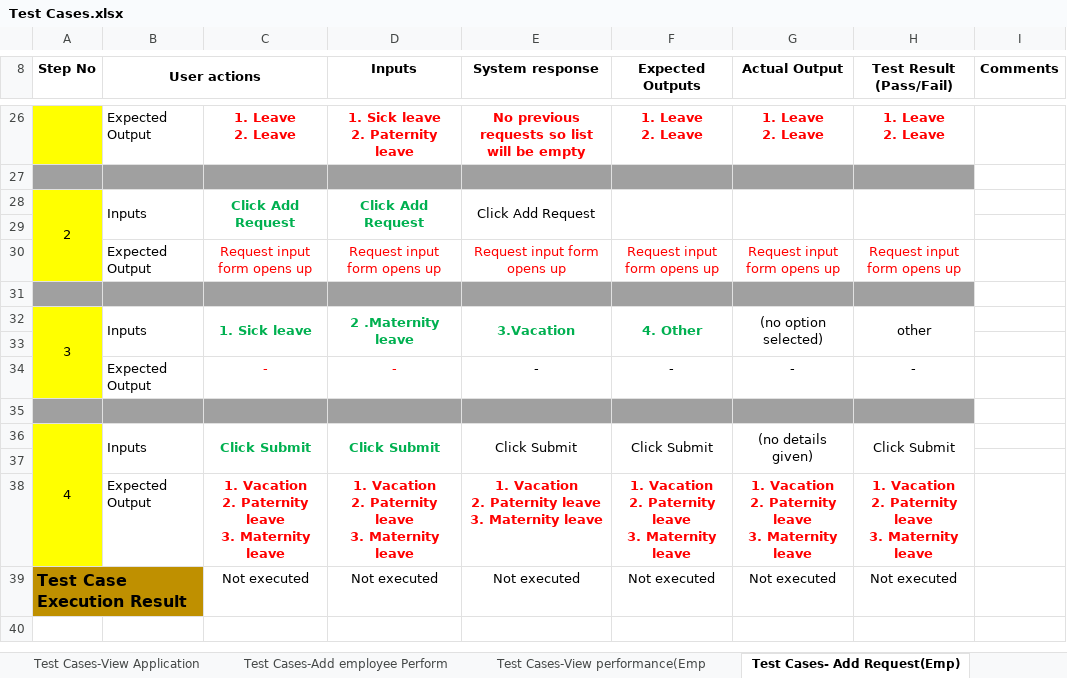
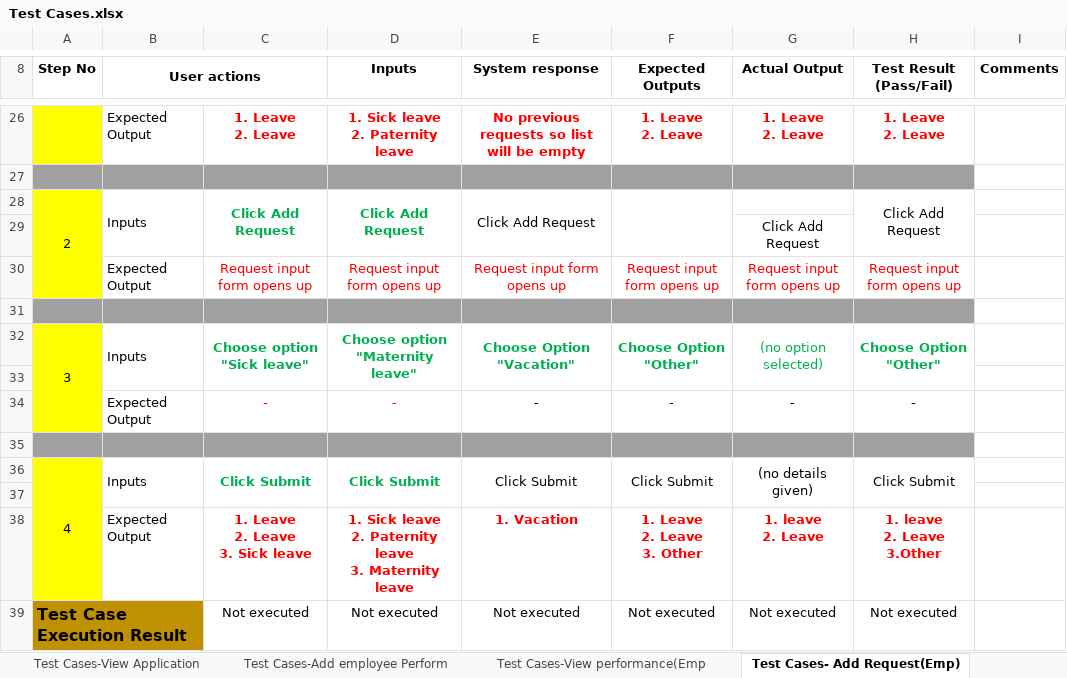
Before and after one commit to aaminamariam/P05, an Excel workbook: P05-HR Management System/Testing/Test Cases.xlsx, sheet Test Cases- Add Request(Emp), drawn as a sheet; only a part is shown, gaps mark what is left out; values as stored, in another font and other column widths than the file's, no borders; charts and pictures not drawn; removed rows and columns are numbered as before the commit, all else as after; ↵ is a line break in a cell; the diff names each change by its address in the sheet, - before the commit and + after, or states it on an @@ line.

Commit message:
Add files via upload

```diff
--- a/P05-HR Management System/Testing/Test Cases.xlsx (sheet Test Cases- Add Request(Emp))
+++ b/P05-HR Management System/Testing/Test Cases.xlsx (sheet Test Cases- Add Request(Emp))
-G28:G29 merged
-H28 (Test Result (Pass/Fail)): (empty)
+H28 (Test Result (Pass/Fail)): Click Add Request
-G29 (Actual Output): (empty)
+G29 (Actual Output): Click Add Request
-C32: 1. Sick leave
+C32: Choose option "Sick leave"
-D32 (Inputs): 2 .Maternity leave
+D32 (Inputs): Choose option "Maternity leave"
-E32 (System response): 3.Vacation
+E32 (System response): Choose Option "Vacation"
-F32 (Expected Outputs): 4. Other
+F32 (Expected Outputs): Choose Option "Other"
-G32:H32 text colour: black
+G32:H32 text colour: #00B050
-H32 (Test Result (Pass/Fail)): other
+H32 (Test Result (Pass/Fail)): Choose Option "Other"
-H32 bold: off
+H32 bold: on
-row 38:  | Expected Output | 1. Vacation ↵ 2. Paternity leave ↵ 3. Maternity leave | 1. Vacation ↵ 2. Paternity leave ↵ 3. Maternity leave | 1. Vacation ↵ 2. Paternity leave ↵ 3. Maternity leave | 1. Vacation ↵ 2. Paternity leave ↵ 3. Maternity leave | 1. Vacation ↵ 2. Paternity leave ↵ 3. Maternity leave | 1. Vacation ↵ 2. Paternity leave ↵ 3. Maternity leave
+row 38:  | Expected Output | 1. Leave ↵ 2. Leave ↵ 3. Sick leave | 1. Sick leave ↵ 2. Paternity leave ↵ 3. Maternity leave | 1. Vacation | 1. Leave ↵ 2. Leave ↵ 3. Other | 1. leave ↵ 2. Leave | 1. leave ↵ 2. Leave ↵ 3.Other
```
Also changed, not shown: sheet Test Cases-Add employee Perform, sheet Test Cases-View Application, sheet Test Cases-ApproveDeny Requests, other sheet tabs, charts or pictures.
